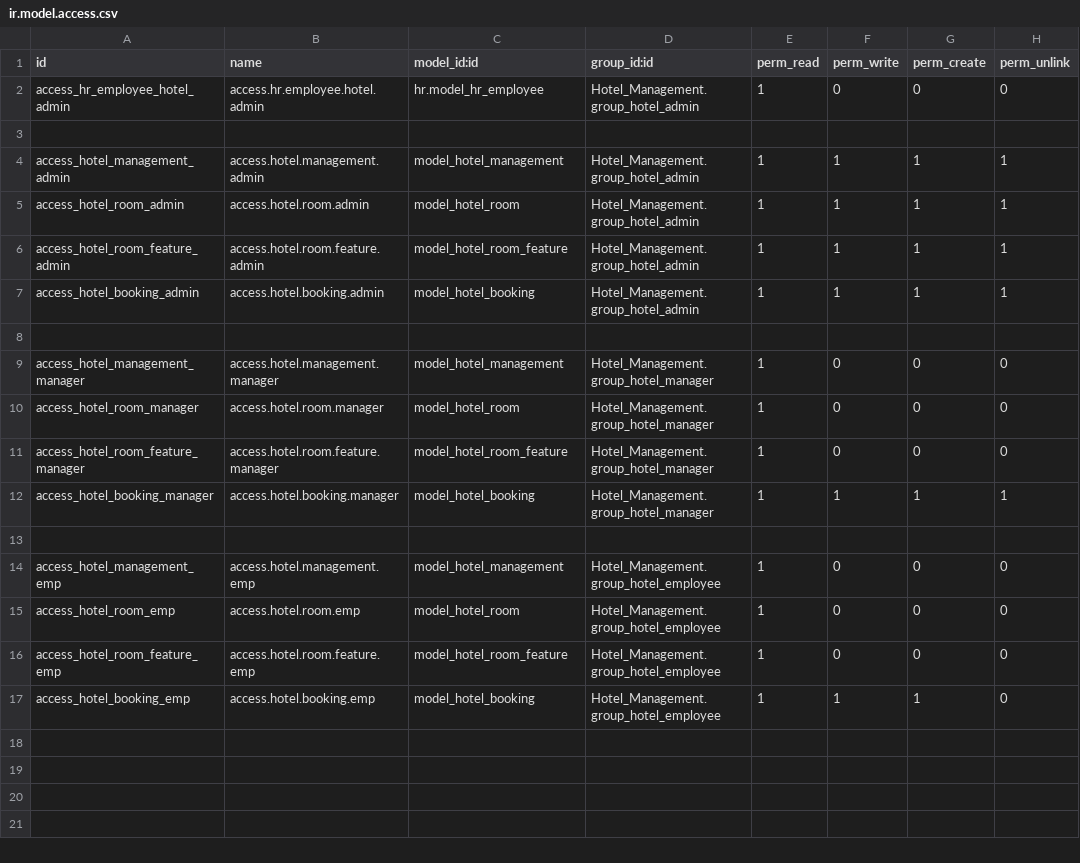
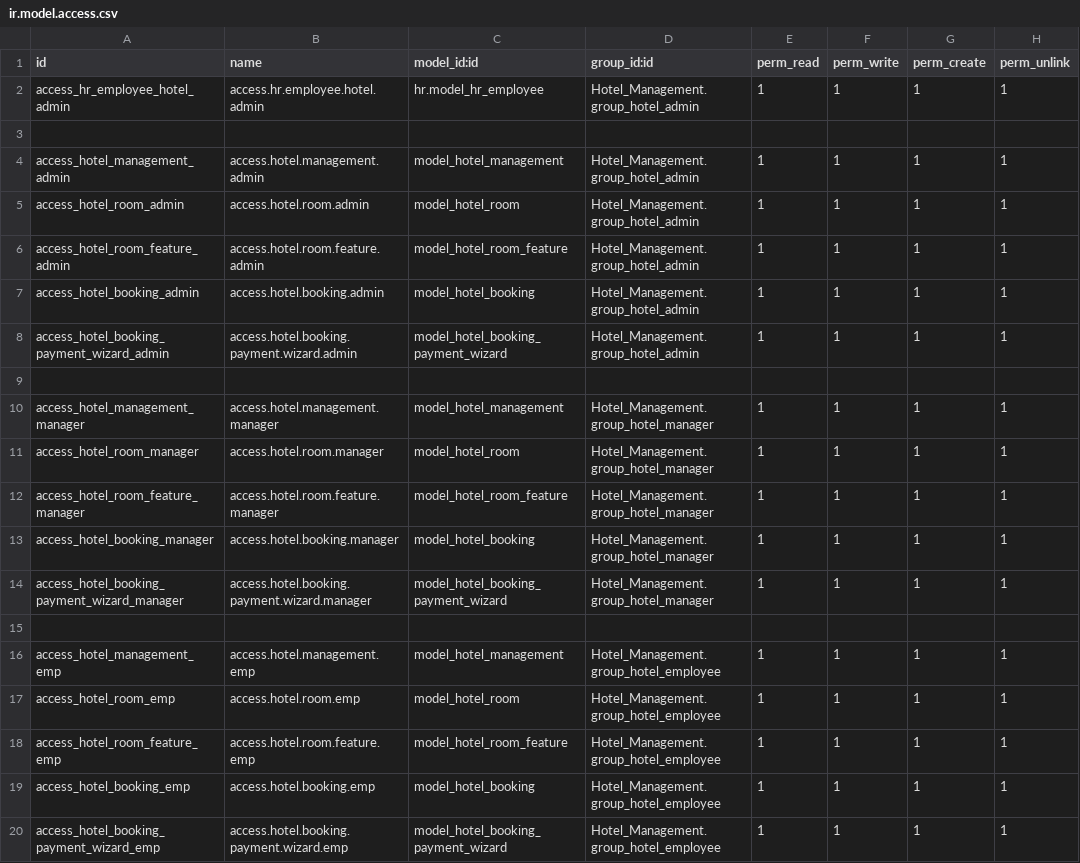
Before and after one commit to FomeG/HotelManagement, a CSV file: addons_2/Hotel_Management/security/ir.model.access.csv, drawn as a sheet.

```diff
--- a/addons_2/Hotel_Management/security/ir.model.access.csv
+++ b/addons_2/Hotel_Management/security/ir.model.access.csv
@@ -1,3 +1,3 @@
 id,name,model_id:id,group_id:id,perm_read,perm_write,perm_create,perm_unlink
-access_hr_employee_hotel_admin,access.hr.employee.hotel.admin,hr.model_hr_employee,Hotel_Management.group_hotel_admin,1,0,0,0
+access_hr_employee_hotel_admin,access.hr.employee.hotel.admin,hr.model_hr_employee,Hotel_Management.group_hotel_admin,1,1,1,1
 
@@ -7,11 +7,14 @@ access_hotel_room_feature_admin,access.hotel.room.feature.admin,model_hotel_room
 access_hotel_booking_admin,access.hotel.booking.admin,model_hotel_booking,Hotel_Management.group_hotel_admin,1,1,1,1
+access_hotel_booking_payment_wizard_admin,access.hotel.booking.payment.wizard.admin,model_hotel_booking_payment_wizard,Hotel_Management.group_hotel_admin,1,1,1,1
 
-access_hotel_management_manager,access.hotel.management.manager,model_hotel_management,Hotel_Management.group_hotel_manager,1,0,0,0
-access_hotel_room_manager,access.hotel.room.manager,model_hotel_room,Hotel_Management.group_hotel_manager,1,0,0,0
-access_hotel_room_feature_manager,access.hotel.room.feature.manager,model_hotel_room_feature,Hotel_Management.group_hotel_manager,1,0,0,0
+access_hotel_management_manager,access.hotel.management.manager,model_hotel_management,Hotel_Management.group_hotel_manager,1,1,1,1
+access_hotel_room_manager,access.hotel.room.manager,model_hotel_room,Hotel_Management.group_hotel_manager,1,1,1,1
+access_hotel_room_feature_manager,access.hotel.room.feature.manager,model_hotel_room_feature,Hotel_Management.group_hotel_manager,1,1,1,1
 access_hotel_booking_manager,access.hotel.booking.manager,model_hotel_booking,Hotel_Management.group_hotel_manager,1,1,1,1
+access_hotel_booking_payment_wizard_manager,access.hotel.booking.payment.wizard.manager,model_hotel_booking_payment_wizard,Hotel_Management.group_hotel_manager,1,1,1,1
 
-access_hotel_management_emp,access.hotel.management.emp,model_hotel_management,Hotel_Management.group_hotel_employee,1,0,0,0
-access_hotel_room_emp,access.hotel.room.emp,model_hotel_room,Hotel_Management.group_hotel_employee,1,0,0,0
-access_hotel_room_feature_emp,access.hotel.room.feature.emp,model_hotel_room_feature,Hotel_Management.group_hotel_employee,1,0,0,0
-access_hotel_booking_emp,access.hotel.booking.emp,model_hotel_booking,Hotel_Management.group_hotel_employee,1,1,1,0
+access_hotel_management_emp,access.hotel.management.emp,model_hotel_management,Hotel_Management.group_hotel_employee,1,1,1,1
+access_hotel_room_emp,access.hotel.room.emp,model_hotel_room,Hotel_Management.group_hotel_employee,1,1,1,1
+access_hotel_room_feature_emp,access.hotel.room.feature.emp,model_hotel_room_feature,Hotel_Management.group_hotel_employee,1,1,1,1
+access_hotel_booking_emp,access.hotel.booking.emp,model_hotel_booking,Hotel_Management.group_hotel_employee,1,1,1,1
+access_hotel_booking_payment_wizard_emp,access.hotel.booking.payment.wizard.emp,model_hotel_booking_payment_wizard,Hotel_Management.group_hotel_employee,1,1,1,1
```
Also changed, not shown: 19 other files.
